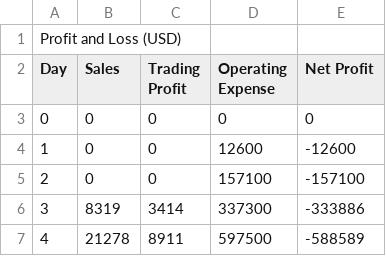
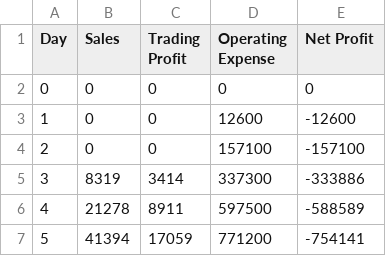
Before and after one commit to wongxuanyi/Teams01, a CSV file: P&L_MAB_data_files.csv, drawn as a sheet; only a part is shown; the shorter side is filled out with more unchanged rows; the diff names each change by its address in the sheet, - before the commit and + after, or states it on an @@ line.

```diff
--- a/P&L_MAB_data_files.csv
+++ b/P&L_MAB_data_files.csv
-row 1: Profit and Loss (USD)
```
Also changed, not shown: 2 other files.
